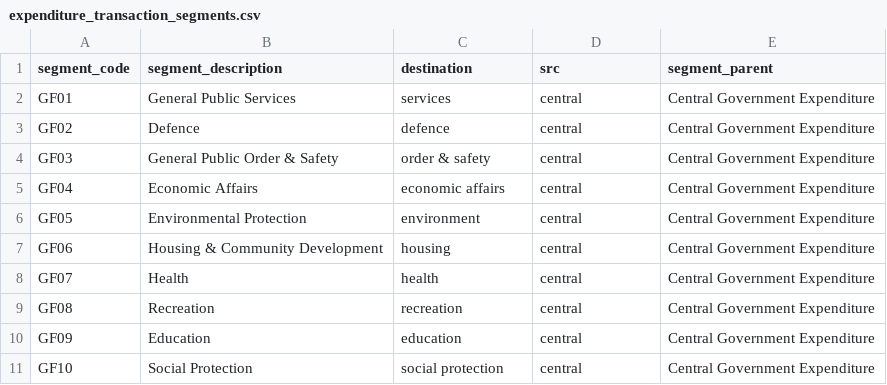
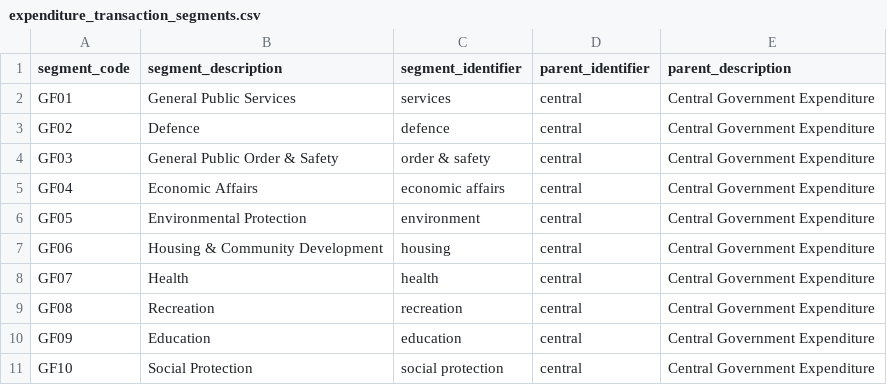
Before and after one commit to miscellane/extra, a CSV file: data/expenditure/expenditure_transaction_segments.csv, drawn as a sheet; the diff names each change by its address in the sheet, - before the commit and + after, or states it on an @@ line.

Commit message:
Update data/expenditure/expenditure_transaction_segments.csv

```diff
--- a/data/expenditure/expenditure_transaction_segments.csv
+++ b/data/expenditure/expenditure_transaction_segments.csv
-C1: destination
+C1: segment_identifier
-D1: src
+D1: parent_identifier
-E1: segment_parent
+E1: parent_description
```
